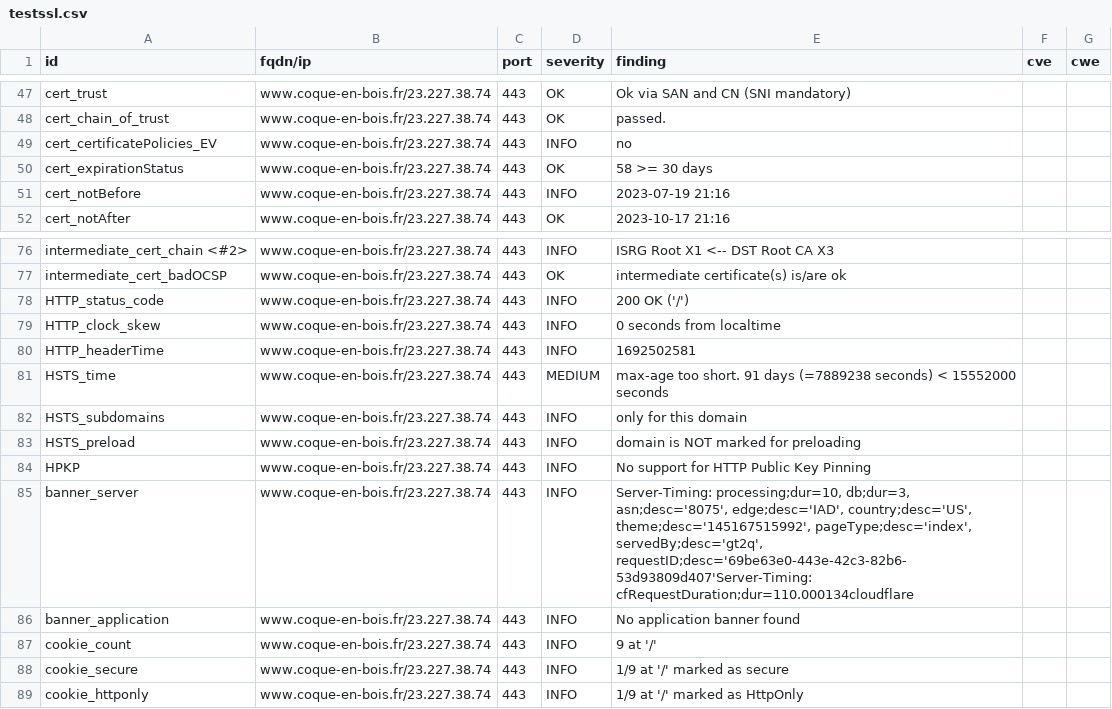
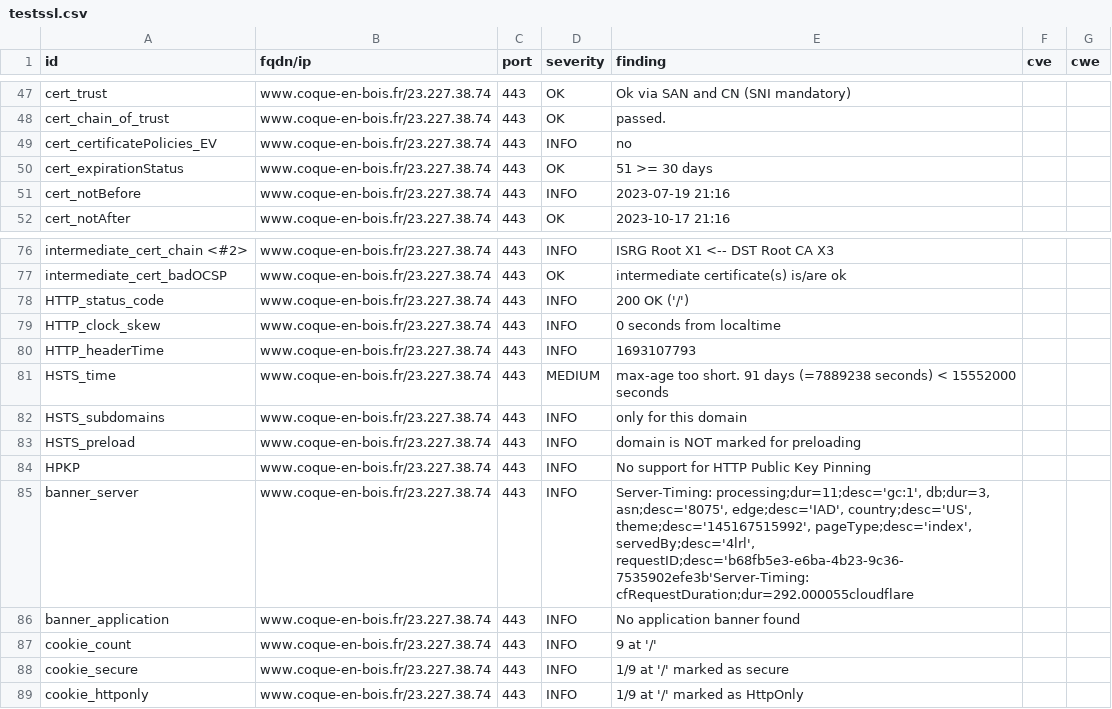
Before and after one commit to touffies/402web-dashboard, a CSV file: results/aHR0cHM6Ly93d3cuY29xdWUtZW4tYm9pcy5mcg==/testssl.csv, drawn as a sheet; only a part is shown, gaps mark what is left out.

```diff
--- a/results/aHR0cHM6Ly93d3cuY29xdWUtZW4tYm9pcy5mcg==/testssl.csv
+++ b/results/aHR0cHM6Ly93d3cuY29xdWUtZW4tYm9pcy5mcg==/testssl.csv
@@ -49,3 +49,3 @@
 "cert_certificatePolicies_EV","www.coque-en-bois.fr/23.227.38.74","443","INFO","no","",""
-"cert_expirationStatus","www.coque-en-bois.fr/23.227.38.74","443","OK","58 >= 30 days","",""
+"cert_expirationStatus","www.coque-en-bois.fr/23.227.38.74","443","OK","51 >= 30 days","",""
 "cert_notBefore","www.coque-en-bois.fr/23.227.38.74","443","INFO","2023-07-19 21:16","",""
@@ -79,3 +79,3 @@
 "HTTP_clock_skew","www.coque-en-bois.fr/23.227.38.74","443","INFO","0 seconds from localtime","",""
-"HTTP_headerTime","www.coque-en-bois.fr/23.227.38.74","443","INFO","1692502581","",""
+"HTTP_headerTime","www.coque-en-bois.fr/23.227.38.74","443","INFO","1693107793","",""
 "HSTS_time","www.coque-en-bois.fr/23.227.38.74","443","MEDIUM","max-age too short. 91 days (=7889238 seconds) < 15552000 seconds","",""
@@ -84,3 +84,3 @@
 "HPKP","www.coque-en-bois.fr/23.227.38.74","443","INFO","No support for HTTP Public Key Pinning","",""
-"banner_server","www.coque-en-bois.fr/23.227.38.74","443","INFO","Server-Timing: processing;dur=10, db;dur=3, asn;desc='8075', edge;desc='IAD', country;desc='US', theme;desc='145167515992', pageType;desc='index', servedBy;desc='gt2q', requestID;desc='69be63e0-443e-42c3-82b6-53d93809d407'Server-Timing: cfRequestDuration;dur=110.000134cloudflare","",""
+"banner_server","www.coque-en-bois.fr/23.227.38.74","443","INFO","Server-Timing: processing;dur=11;desc='gc:1', db;dur=3, asn;desc='8075', edge;desc='IAD', country;desc='US', theme;desc='145167515992', pageType;desc='index', servedBy;desc='4lrl', requestID;desc='b68fb5e3-e6ba-4b23-9c36-7535902efe3b'Server-Timing: cfRequestDuration;dur=292.000055cloudflare","",""
 "banner_application","www.coque-en-bois.fr/23.227.38.74","443","INFO","No application banner found","",""
```
Also changed, not shown: 15 other files.
